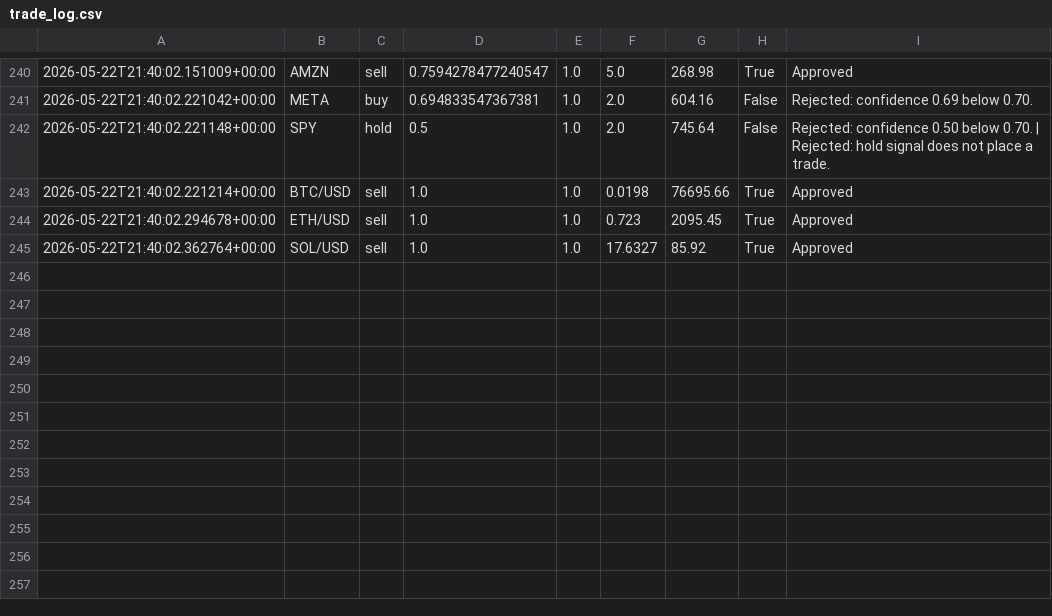
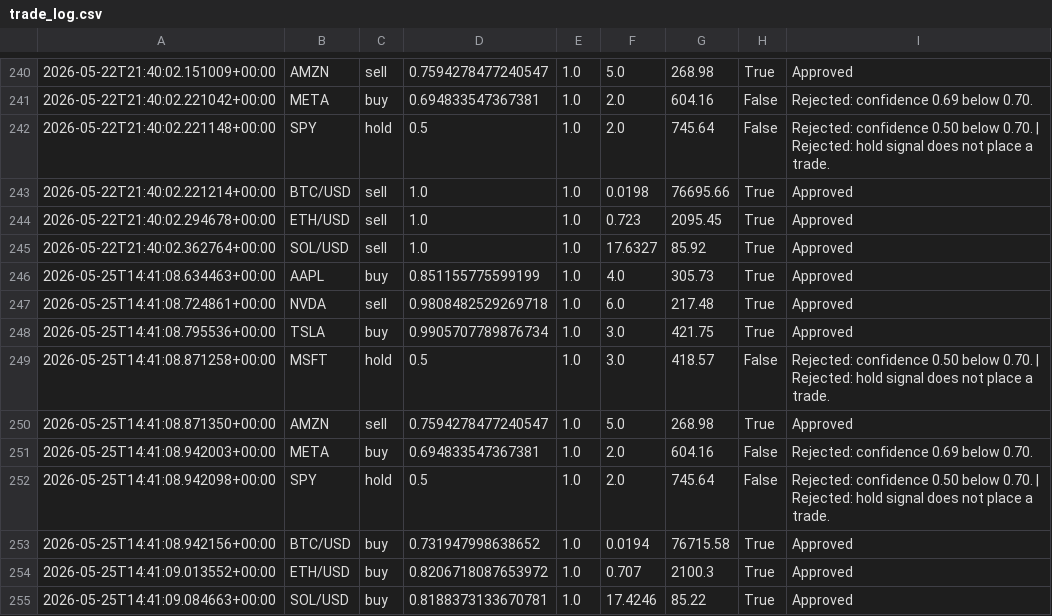
Before and after one commit to JUnelus/AI-Alpaca-Day-Trading-Paper-Bot, a CSV file: data/trade_log.csv, drawn as a sheet; only a part is shown, gaps mark what is left out.

```diff
--- a/data/trade_log.csv
+++ b/data/trade_log.csv
@@ -245 +245,11 @@
 2026-05-22T21:40:02.362764+00:00,SOL/USD,sell,1.0,1.0,17.6327,85.92,True,Approved
+2026-05-25T14:41:08.634463+00:00,AAPL,buy,0.851155775599199,1.0,4.0,305.73,True,Approved
+2026-05-25T14:41:08.724861+00:00,NVDA,sell,0.9808482529269718,1.0,6.0,217.48,True,Approved
+2026-05-25T14:41:08.795536+00:00,TSLA,buy,0.9905707789876734,1.0,3.0,421.75,True,Approved
+2026-05-25T14:41:08.871258+00:00,MSFT,hold,0.5,1.0,3.0,418.57,False,Rejected: confidence 0.50 below 0.70. | Rejected: hold signal does not place a trade.
+2026-05-25T14:41:08.871350+00:00,AMZN,sell,0.7594278477240547,1.0,5.0,268.98,True,Approved
+2026-05-25T14:41:08.942003+00:00,META,buy,0.694833547367381,1.0,2.0,604.16,False,Rejected: confidence 0.69 below 0.70.
+2026-05-25T14:41:08.942098+00:00,SPY,hold,0.5,1.0,2.0,745.64,False,Rejected: confidence 0.50 below 0.70. | Rejected: hold signal does not place a trade.
+2026-05-25T14:41:08.942156+00:00,BTC/USD,buy,0.731947998638652,1.0,0.0194,76715.58,True,Approved
+2026-05-25T14:41:09.013552+00:00,ETH/USD,buy,0.8206718087653972,1.0,0.707,2100.3,True,Approved
+2026-05-25T14:41:09.084663+00:00,SOL/USD,buy,0.8188373133670781,1.0,17.4246,85.22,True,Approved
```
Also changed, not shown: 3 other files.
